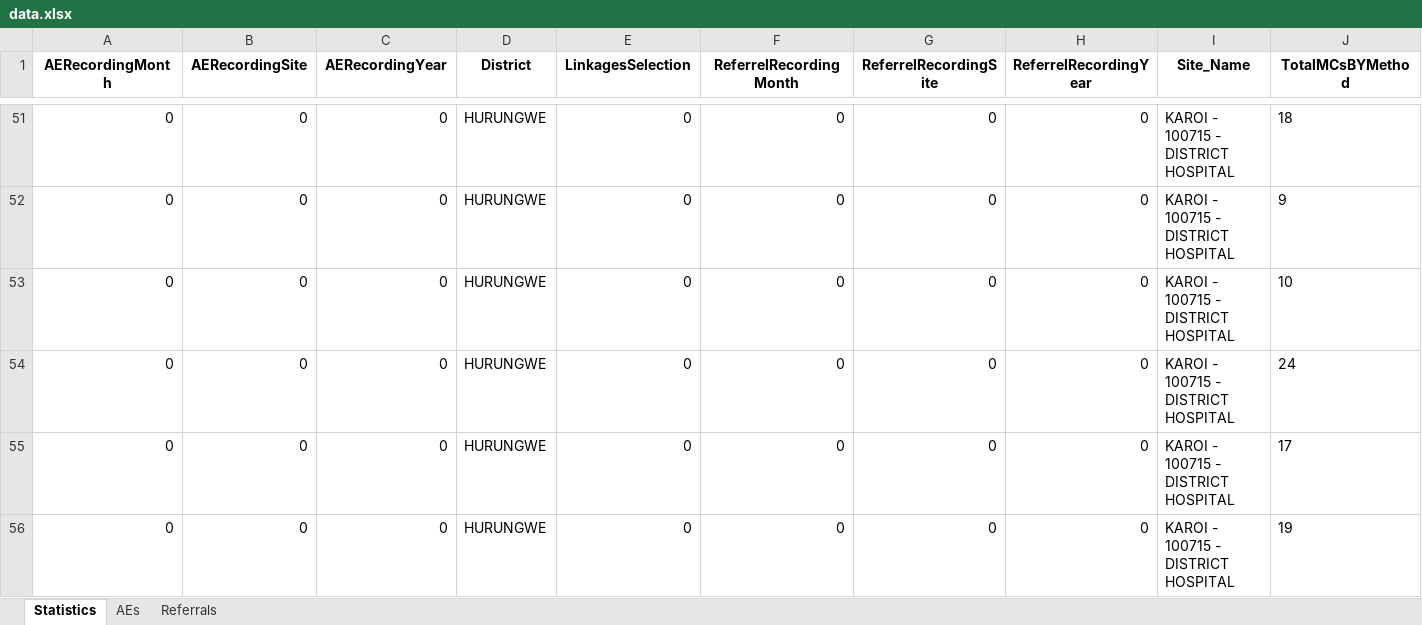
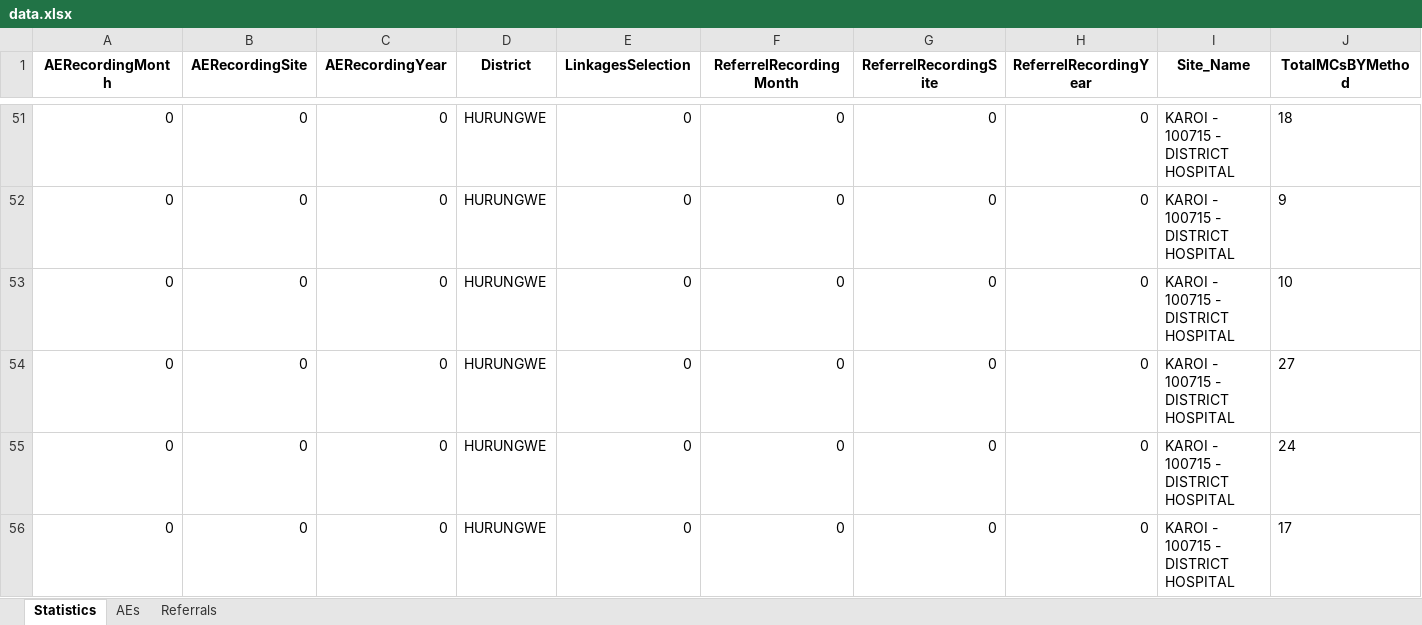
Before and after one commit to ashleymutenha/zazic-commcareManipulation, an Excel workbook: data.xlsx, sheet Statistics, drawn as a sheet; only a part is shown, gaps mark what is left out; the shorter side is filled out with more unchanged rows; values as stored, in another font and other column widths than the file's, no borders; rows hold the shown columns only; the diff covers the shown part only; the diff names each change by its address in the sheet, - before the commit and + after, or states it on an @@ line.

```diff
--- a/data.xlsx (sheet Statistics)
+++ b/data.xlsx (sheet Statistics)
+row 54: 0 | 0 | 0 | HURUNGWE | 0 | 0 | 0 | 0 | KAROI - 100715 - DISTRICT HOSPITAL | 27
```
Also changed, not shown: 7 added rows elsewhere in this sheet, ZDIPlookup.xlsx, generalDF.xlsx, 8 other files.
